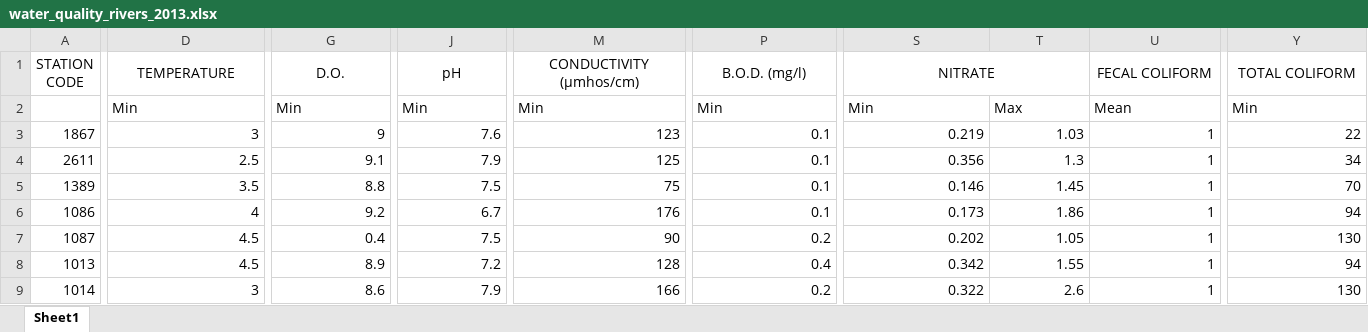
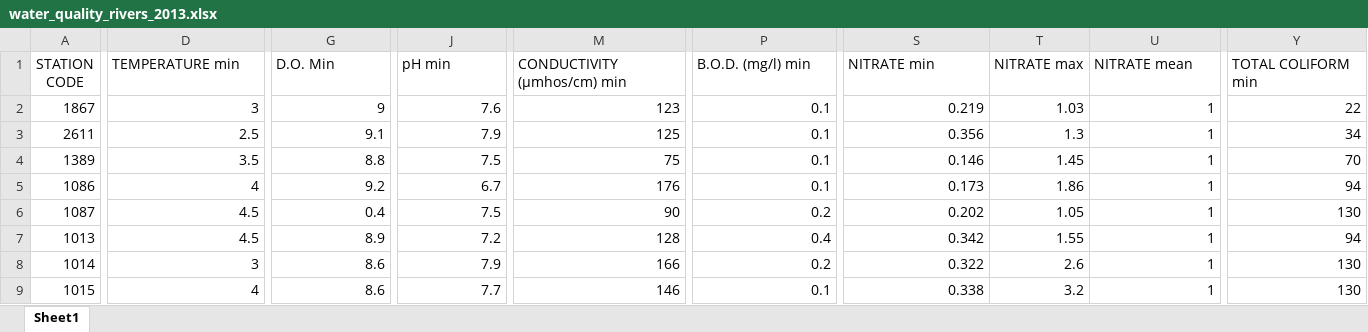
Before and after one commit to PrithviK21/D12A_WaterQualityModel, an Excel workbook: Database/water_quality_rivers_2013.xlsx, sheet Sheet1, drawn as a sheet; only a part is shown, gaps mark what is left out; the shorter side is filled out with more unchanged rows; values as stored, in another font and other column widths than the file's, no borders; rows hold the shown columns only; the diff covers the shown part only; the diff names each change by its address in the sheet, - before the commit and + after, or states it on an @@ line.

```diff
--- a/Database/water_quality_rivers_2013.xlsx (sheet Sheet1)
+++ b/Database/water_quality_rivers_2013.xlsx (sheet Sheet1)
-D1: TEMPERATURE
+D1: TEMPERATURE min
-D1 alignment: center
+D1 alignment: left
-D1:F1 merged
-G1: D.O.
+G1: D.O. Min
-G1 alignment: center
+G1 alignment: left
-G1:I1 merged
-J1: pH
+J1: pH min
-J1 alignment: center
+J1 alignment: left
-J1:L1 merged
-M1: CONDUCTIVITY (µmhos/cm)
+M1: CONDUCTIVITY (µmhos/cm) min
-M1 alignment: center
+M1 alignment: left
-M1:O1 merged
-P1: B.O.D. (mg/l)
+P1: B.O.D. (mg/l) min
-P1 alignment: center
+P1 alignment: left
-P1:R1 merged
-S1: NITRATE
+S1: NITRATE min
-S1 alignment: center
+S1 alignment: left
-S1:T1 merged
-T1: (empty)
+T1: NITRATE max
-U1: FECAL COLIFORM
+U1: NITRATE mean
-U1 alignment: center
+U1 alignment: left
-U1:X1 merged
-Y1: TOTAL COLIFORM
+Y1: TOTAL COLIFORM min
-Y1 alignment: center
+Y1 alignment: left
-Y1:AA1 merged
-row 2:  | Min | Min | Min | Min | Min | Min | Max | Mean | Min
```
Also changed, not shown: 15 edited cells elsewhere in this sheet, Database/water_quality_rivers_2009.xlsx.
